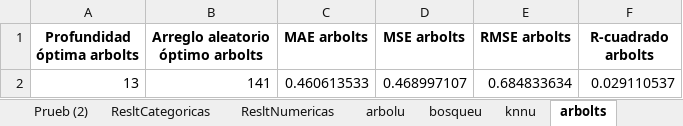
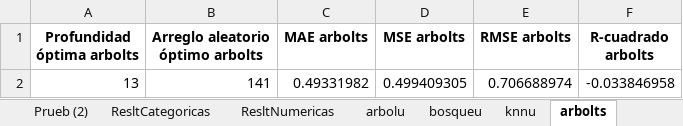
Before and after one commit to paco-da/utilidad_clinica_ml, an Excel workbook: resultadospython.xlsx, sheet arbolts, drawn as a sheet; values as stored, in another font and other column widths than the file's, no borders; the diff names each change by its address in the sheet, - before the commit and + after, or states it on an @@ line.

```diff
--- a/resultadospython.xlsx (sheet arbolts)
+++ b/resultadospython.xlsx (sheet arbolts)
-C2 (MAE arbolts): 0.460613533
+C2 (MAE arbolts): 0.49331982
-D2 (MSE arbolts): 0.468997107
+D2 (MSE arbolts): 0.499409305
-E2 (RMSE arbolts): 0.684833634
+E2 (RMSE arbolts): 0.706688974
-F2 (R-cuadrado arbolts): 0.029110537
+F2 (R-cuadrado arbolts): -0.033846958
```
Also changed, not shown: sheet Prueb (2), sheet ResltNumericas, sheet ResltCategoricas, sheet bosquets, sheet bosquetd, sheet bosquecc, 1 more sheet, datos.xlsx, 1 other file.
